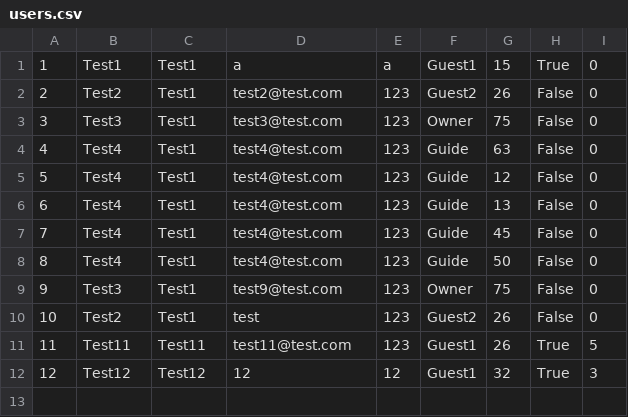
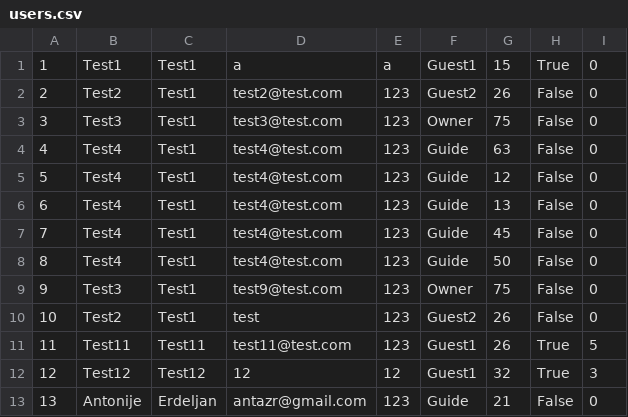
Before and after one commit to aleksandarm001/Booking_projekat, a CSV file: InitialProject/Infrastructure/Resources/Data/users.csv, drawn as a sheet; the diff names each change by its address in the sheet, - before the commit and + after, or states it on an @@ line.

Commit message:
Update users.csv

```diff
--- a/InitialProject/Infrastructure/Resources/Data/users.csv
+++ b/InitialProject/Infrastructure/Resources/Data/users.csv
+row 13: 13 | Antonije | Erdeljan | antazr@gmail.com | 123 | Guide | 21 | False | 0
```
